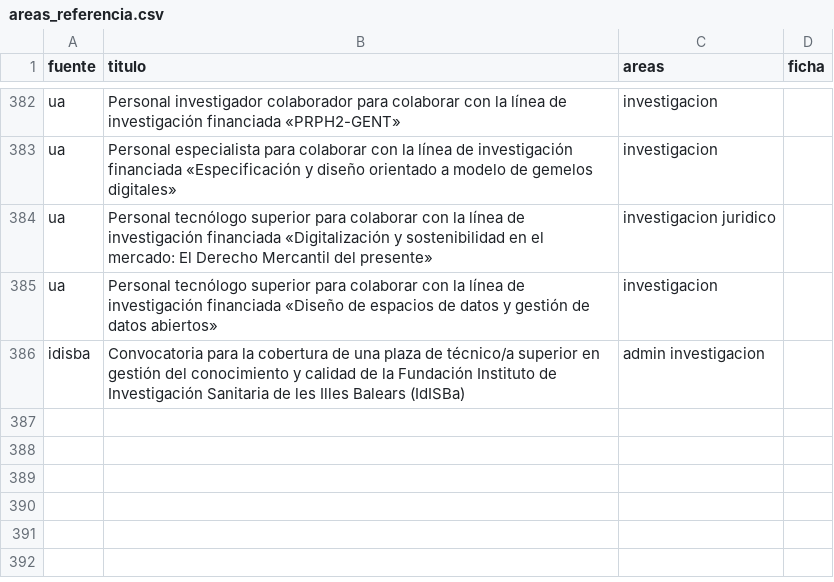
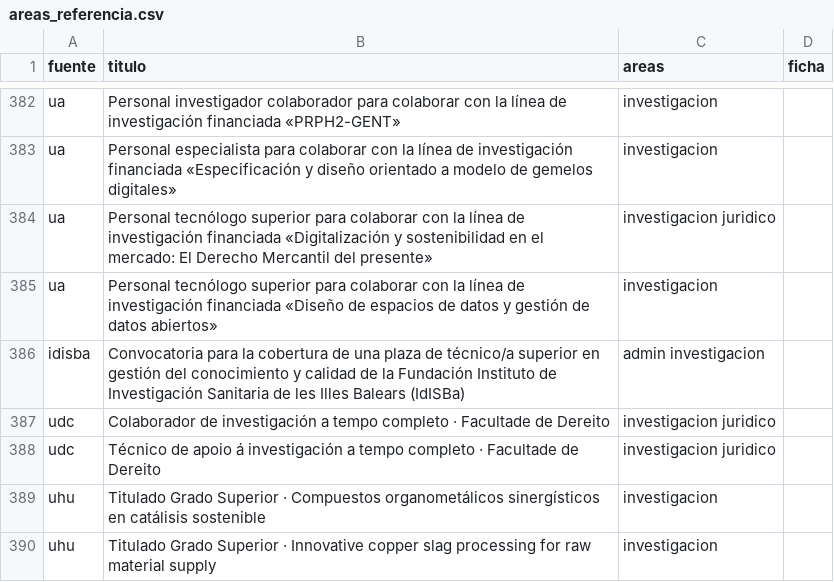
Before and after one commit to alertapublica/empleo-publico-abierto, a CSV file: empleo/areas_referencia.csv, drawn as a sheet; only a part is shown, gaps mark what is left out.

```diff
--- a/empleo/areas_referencia.csv
+++ b/empleo/areas_referencia.csv
@@ -386 +386,5 @@ ua,Personal tecnólogo superior para colaborar con la línea de investigación f
 idisba,Convocatoria para la cobertura de una plaza de técnico/a superior en gestión del conocimiento y calidad de la Fundación Instituto de Investigación Sanitaria de les Illes Balears (IdISBa),admin investigacion,
+udc,Colaborador de investigación a tempo completo · Facultade de Dereito,investigacion juridico,
+udc,Técnico de apoio á investigación a tempo completo · Facultade de Dereito,investigacion juridico,
+uhu,Titulado Grado Superior · Compuestos organometálicos sinergísticos en catálisis sostenible,investigacion,
+uhu,Titulado Grado Superior · Innovative copper slag processing for raw material supply,investigacion,
```
Also changed, not shown: empleo/perfiles_referencia.csv, 4 other files.
